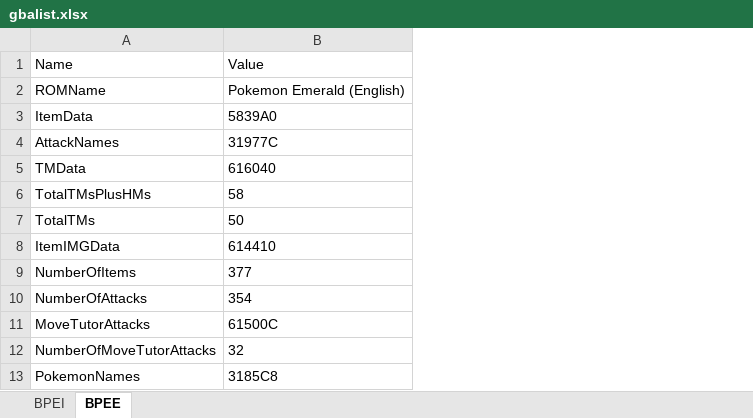
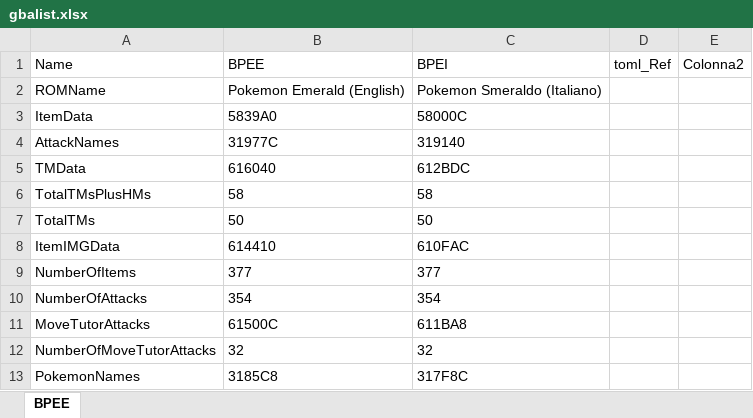
Before and after one commit to Smig0l/GBA_stuff, an Excel workbook: gbalist.xlsx, sheet BPEE, drawn as a sheet; only a part is shown; values as stored, in another font and other column widths than the file's, no borders; table styles not drawn; the diff names each change by its address in the sheet, - before the commit and + after, or states it on an @@ line.

```diff
--- a/gbalist.xlsx (sheet BPEE)
+++ b/gbalist.xlsx (sheet BPEE)
-sheet tab: BPEI
+column C (BPEI), rows 2-13: Pokemon Smeraldo (Italiano) | 58000C | 319140 | 612BDC | 58 | 50 | 610FAC | 377 | 354 | 611BA8 | 32 | 317F8C
+column D (toml_Ref), empty
+column E (Colonna2), empty
-B1: Value
+B1: BPEE
```
